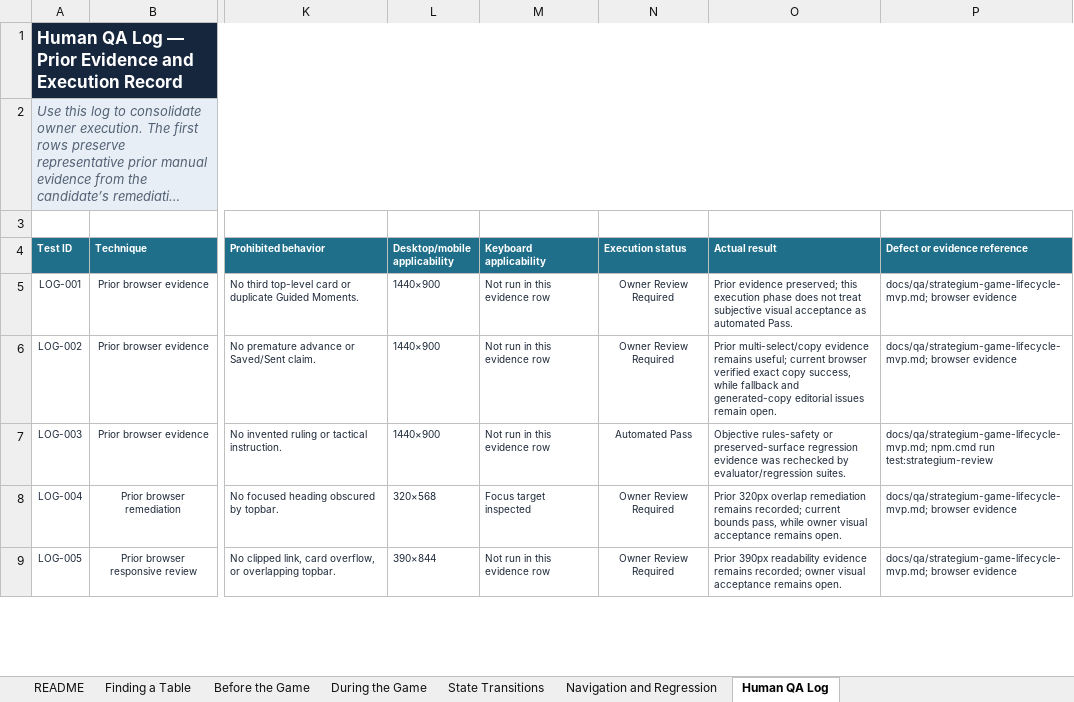
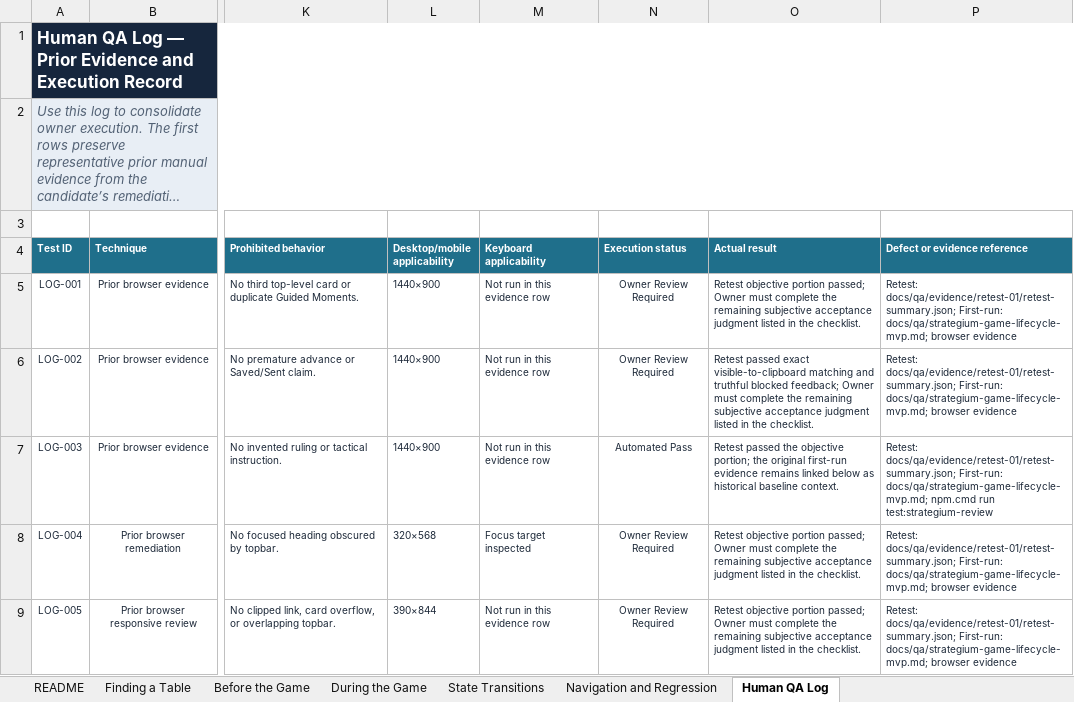
Before and after one commit to rboles84/mtgSiteWIP, an Excel workbook: docs/qa/Strategium_Game_Lifecycle_Human_QA_Workbook.xlsx, sheet Human QA Log, drawn as a sheet; only a part is shown, gaps mark what is left out; long unchanged cells end in …; values as stored, in another font and other column widths than the file's, no borders; conditional formats and table styles not drawn; the diff covers the shown part only; the diff names each change by its address in the sheet, - before the commit and + after, or states it on an @@ line.

```diff
--- a/docs/qa/Strategium_Game_Lifecycle_Human_QA_Workbook.xlsx (sheet Human QA Log)
+++ b/docs/qa/Strategium_Game_Lifecycle_Human_QA_Workbook.xlsx (sheet Human QA Log)
-O5 (Actual result): Prior evidence preserved; this execution phase does not treat subjective visual acceptance as automated Pass.
+O5 (Actual result): Retest objective portion passed; Owner must complete the remaining subjective acceptance judgment listed in the checklist.
-P5:P6 (Defect or evidence reference): docs/qa/strategium-game-lifecycle-mvp.md; browser…
+P5:P6 (Defect or evidence reference): Retest: docs/qa/evidence/retest-01/retest-summary.json; First-run: docs/qa/strategium-game-lifecycle-mvp.md; browser…
-O6 (Actual result): Prior multi-select/copy evidence remains useful; current browser verified exact copy success, while fallback and generated-copy editorial issues remain open.
+O6 (Actual result): Retest passed exact visible-to-clipboard matching and truthful blocked feedback; Owner must complete the remaining subjective acceptance judgment listed in the checklist.
-O7 (Actual result): Objective rules-safety or preserved-surface regression evidence was rechecked by evaluator/regression suites.
+O7 (Actual result): Retest passed the objective portion; the original first-run evidence remains linked below as historical baseline context.
-P7 (Defect or evidence reference): docs/qa/strategium-game-lifecycle-mvp.md; npm.cmd…
+P7 (Defect or evidence reference): Retest: docs/qa/evidence/retest-01/retest-summary.json; First-run: docs/qa/strategium-game-lifecycle-mvp.md; npm.cmd…
-O8 (Actual result): Prior 320px overlap remediation remains recorded; current bounds pass, while owner visual acceptance remains open.
+O8 (Actual result): Retest objective portion passed; Owner must complete the remaining subjective acceptance judgment listed in the checklist.
-P8:P9 (Defect or evidence reference): docs/qa/strategium-game-lifecycle-mvp.md; browser…
+P8:P9 (Defect or evidence reference): Retest: docs/qa/evidence/retest-01/retest-summary.json; First-run: docs/qa/strategium-game-lifecycle-mvp.md; browser…
-O9 (Actual result): Prior 390px readability evidence remains recorded; owner visual acceptance remains open.
+O9 (Actual result): Retest objective portion passed; Owner must complete the remaining subjective acceptance judgment listed in the checklist.
```
Also changed, not shown: 8 added rows and 22 edited cells elsewhere in this sheet, sheet Before the Game, sheet State Transitions, sheet During the Game, sheet Navigation and Regression, sheet Finding a Table, sheet README, 13 other files.
